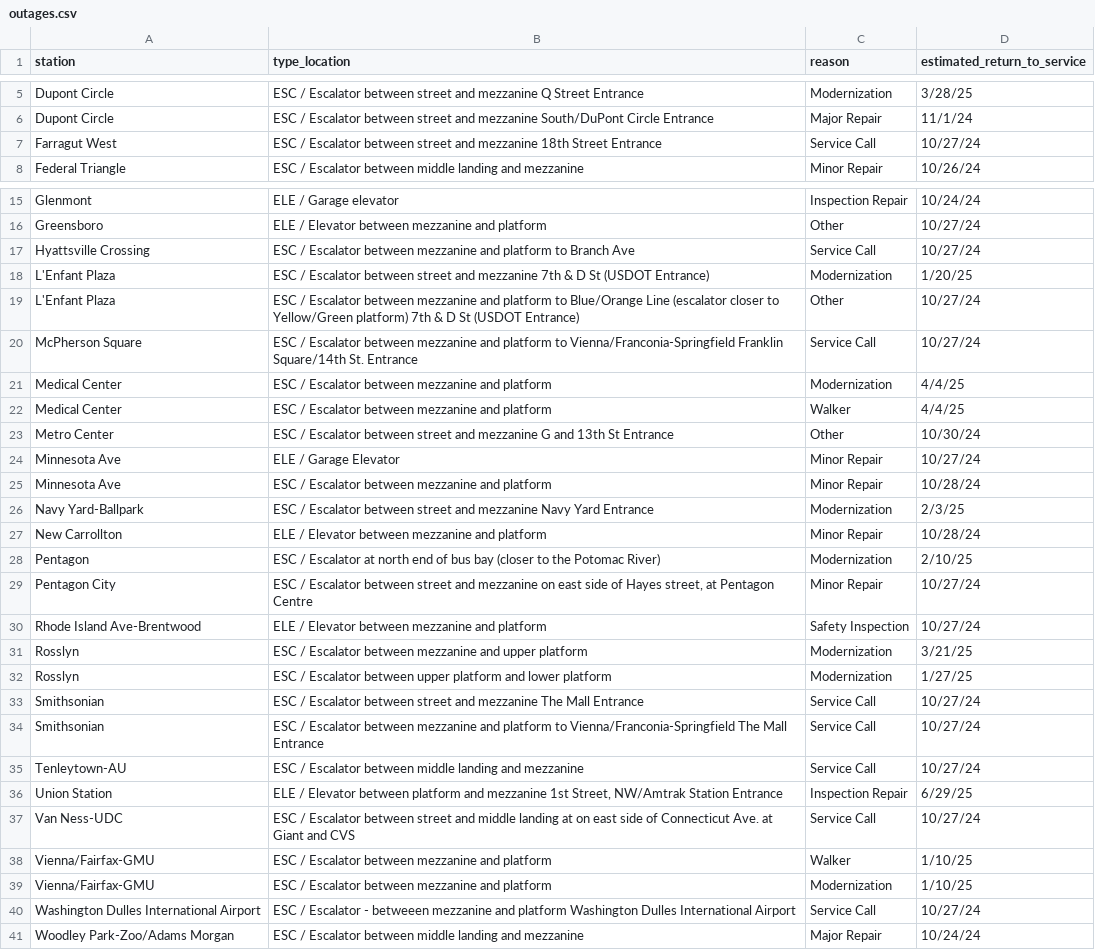
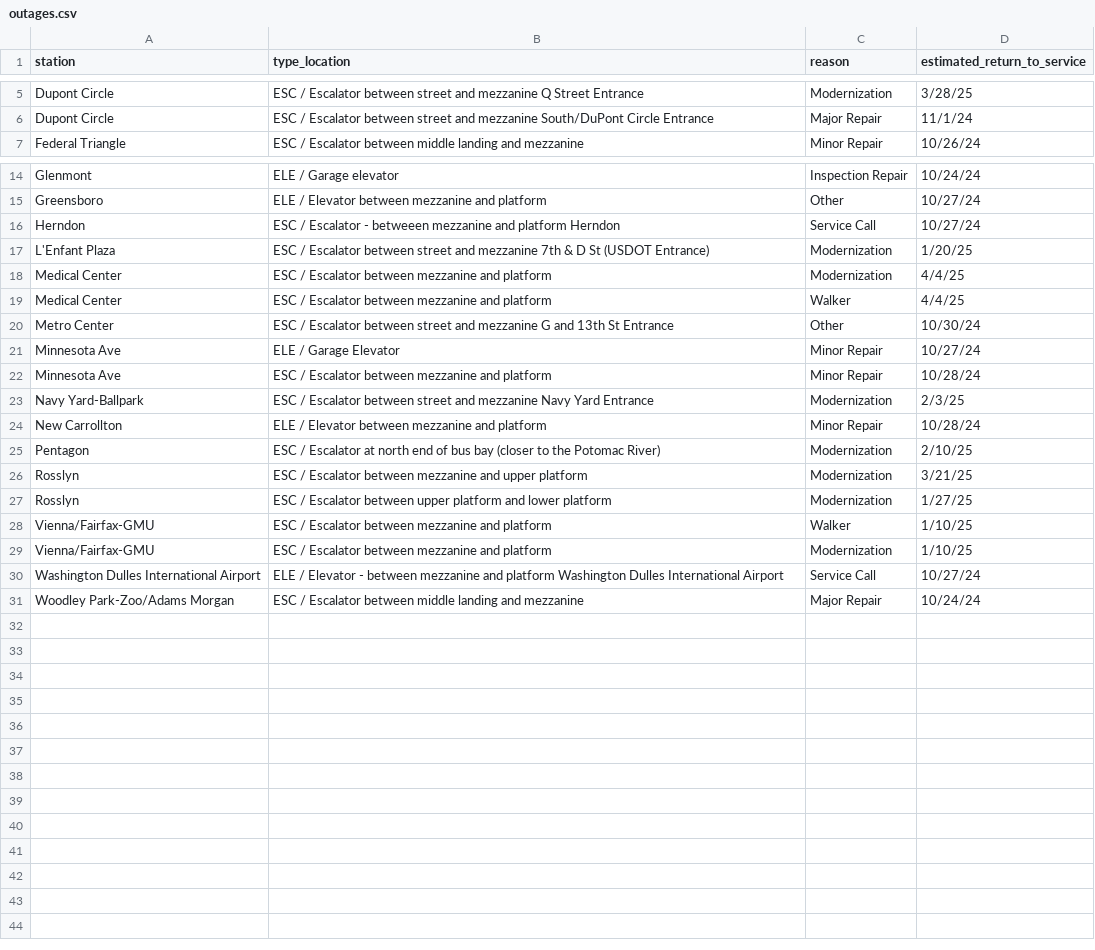
Before and after one commit to erxclau/wmata-elevators-escalators, a CSV file: outages.csv, drawn as a sheet; only a part is shown, gaps mark what is left out.

```diff
--- a/outages.csv
+++ b/outages.csv
@@ -6,3 +6,2 @@ Dupont Circle,ESC / Escalator between street and mezzanine Q Street Entrance,Mod
 Dupont Circle,ESC / Escalator between street and mezzanine South/DuPont Circle Entrance,Major Repair,11/1/24
-Farragut West,ESC / Escalator between street and mezzanine 18th Street Entrance,Service Call,10/27/24
 Federal Triangle,ESC / Escalator between middle landing and mezzanine,Minor Repair,10/26/24
@@ -16,6 +15,4 @@ Glenmont,ELE / Garage elevator,Inspection Repair,10/24/24
 Greensboro,ELE / Elevator between mezzanine and platform,Other,10/27/24
-Hyattsville Crossing,ESC / Escalator between mezzanine and platform to Branch Ave,Service Call,10/27/24
+Herndon,ESC / Escalator - betweeen mezzanine and platform Herndon,Service Call,10/27/24
 L'Enfant Plaza,ESC / Escalator between street and mezzanine 7th & D St (USDOT Entrance),Modernization,1/20/25
-L'Enfant Plaza,ESC / Escalator between mezzanine and platform to Blue/Orange Line (escalator closer to Yellow/Green platform) 7th & D St (USDOT Entrance),Other,10/27/24
-McPherson Square,ESC / Escalator between mezzanine and platform to Vienna/Franconia-Springfield Franklin Square/14th St. Entrance,Service Call,10/27/24
 Medical Center,ESC / Escalator between mezzanine and platform,Modernization,4/4/25
@@ -28,14 +25,7 @@ New Carrollton,ELE / Elevator between mezzanine and platform,Minor Repair,10/28/
 Pentagon,ESC / Escalator at north end of bus bay (closer to the Potomac River),Modernization,2/10/25
-Pentagon City,"ESC / Escalator between street and mezzanine on east side of Hayes street, at Pentagon Centre",Minor Repair,10/27/24
-Rhode Island Ave-Brentwood,ELE / Elevator between mezzanine and platform,Safety Inspection,10/27/24
 Rosslyn,ESC / Escalator between mezzanine and upper platform,Modernization,3/21/25
 Rosslyn,ESC / Escalator between upper platform and lower platform,Modernization,1/27/25
-Smithsonian,ESC / Escalator between street and mezzanine The Mall Entrance,Service Call,10/27/24
-Smithsonian,ESC / Escalator between mezzanine and platform to Vienna/Franconia-Springfield The Mall Entrance,Service Call,10/27/24
-Tenleytown-AU,ESC / Escalator between middle landing and mezzanine,Service Call,10/27/24
-Union Station,"ELE / Elevator between platform and mezzanine 1st Street, NW/Amtrak Station Entrance",Inspection Repair,6/29/25
-Van Ness-UDC,ESC / Escalator between street and middle landing at on east side of Connecticut Ave. at Giant and CVS,Service Call,10/27/24
 Vienna/Fairfax-GMU,ESC / Escalator between mezzanine and platform,Walker,1/10/25
 Vienna/Fairfax-GMU,ESC / Escalator between mezzanine and platform,Modernization,1/10/25
-Washington Dulles International Airport,ESC / Escalator - betweeen mezzanine and platform Washington Dulles International Airport,Service Call,10/27/24
+Washington Dulles International Airport,ELE / Elevator - between mezzanine and platform Washington Dulles International Airport,Service Call,10/27/24
 Woodley Park-Zoo/Adams Morgan,ESC / Escalator between middle landing and mezzanine,Major Repair,10/24/24
```
